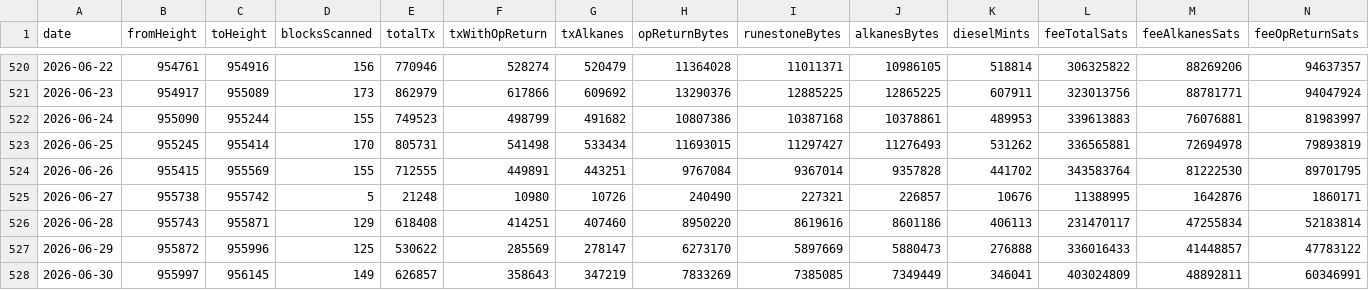
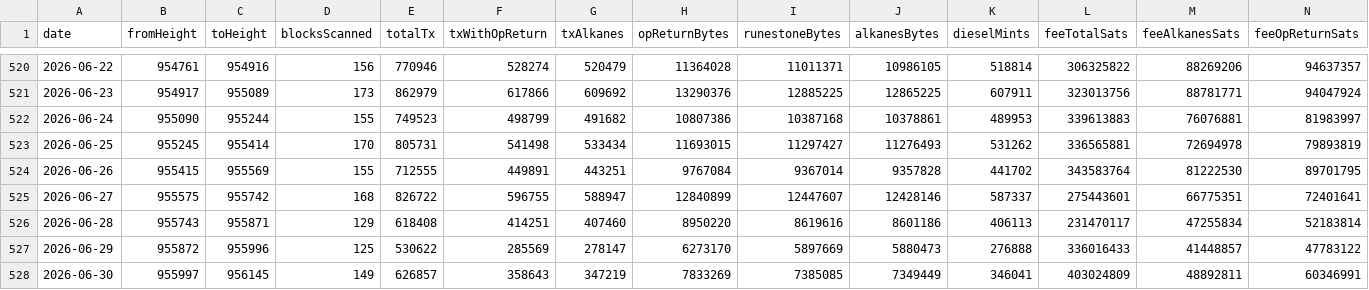
Before and after one commit to Vdto88/alkanes-opreturn-scanner, a CSV file: history.csv, drawn as a sheet; only a part is shown, gaps mark what is left out; the diff names each change by its address in the sheet, - before the commit and + after, or states it on an @@ line.

```diff
--- a/history.csv
+++ b/history.csv
-B525 (fromHeight): 955738
+B525 (fromHeight): 955575
-D525 (blocksScanned): 5
+D525 (blocksScanned): 168
-E525 (totalTx): 21248
+E525 (totalTx): 826722
-F525 (txWithOpReturn): 10980
+F525 (txWithOpReturn): 596755
-G525 (txAlkanes): 10726
+G525 (txAlkanes): 588947
-H525 (opReturnBytes): 240490
+H525 (opReturnBytes): 12840899
-I525 (runestoneBytes): 227321
+I525 (runestoneBytes): 12447607
-J525 (alkanesBytes): 226857
+J525 (alkanesBytes): 12428146
-K525 (dieselMints): 10676
+K525 (dieselMints): 587337
-L525 (feeTotalSats): 11388995
+L525 (feeTotalSats): 275443601
-M525 (feeAlkanesSats): 1642876
+M525 (feeAlkanesSats): 66775351
-N525 (feeOpReturnSats): 1860171
+N525 (feeOpReturnSats): 72401641
```
Also changed, not shown: 2 other files.
